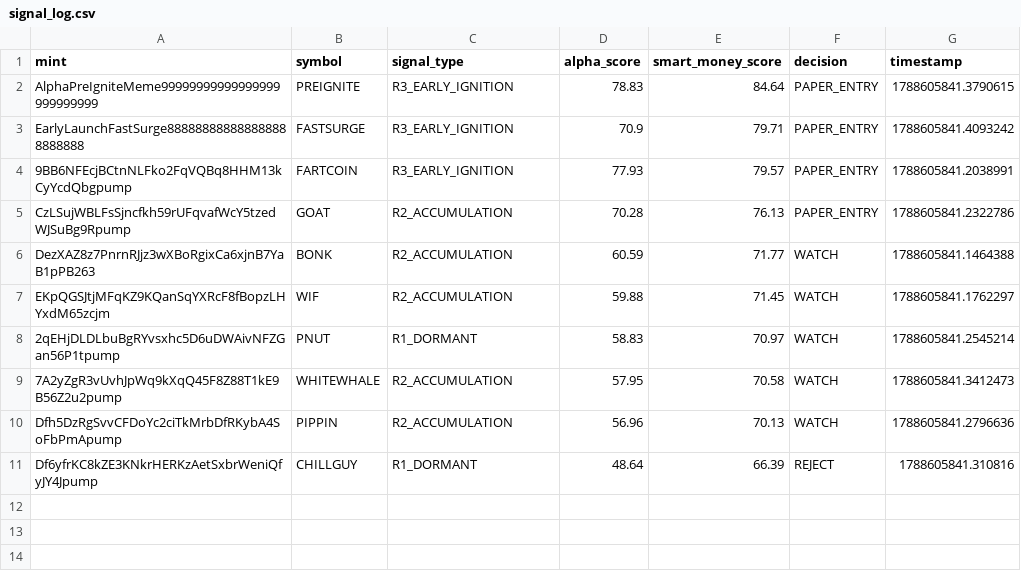
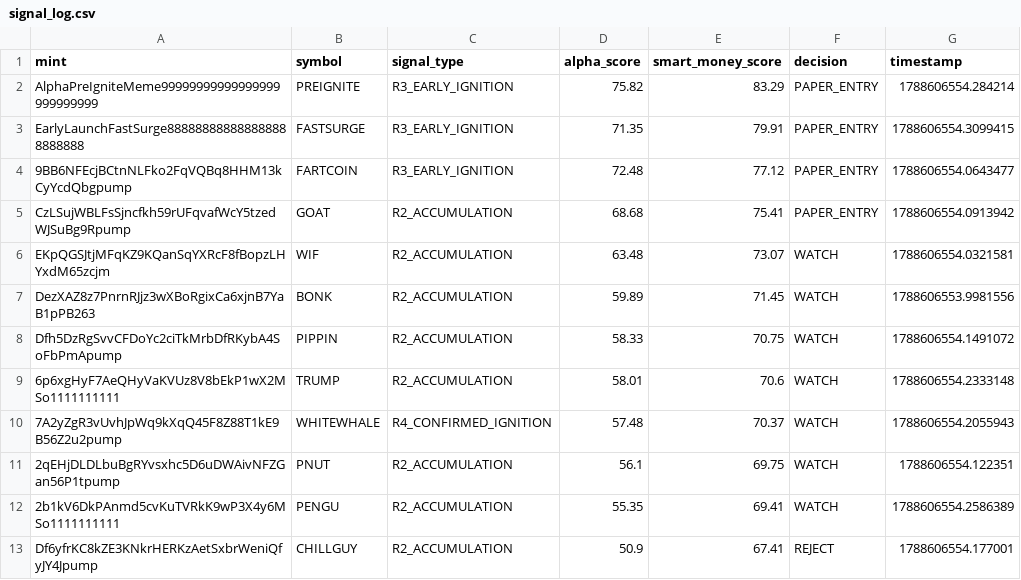
Before and after one commit to betaanoiar1-gif/solmeme, a CSV file: reports/signal_log.csv, drawn as a sheet.

```diff
--- a/reports/signal_log.csv
+++ b/reports/signal_log.csv
@@ -1,11 +1,13 @@
 mint,symbol,signal_type,alpha_score,smart_money_score,decision,timestamp
-AlphaPreIgniteMeme99999999999999999999999999,PREIGNITE,R3_EARLY_IGNITION,78.83,84.64,PAPER_ENTRY,1788605841.3790615
-EarlyLaunchFastSurge888888888888888888888888,FASTSURGE,R3_EARLY_IGNITION,70.9,79.71,PAPER_ENTRY,1788605841.4093242
-9BB6NFEcjBCtnNLFko2FqVQBq8HHM13kCyYcdQbgpump,FARTCOIN,R3_EARLY_IGNITION,77.93,79.57,PAPER_ENTRY,1788605841.2038991
-CzLSujWBLFsSjncfkh59rUFqvafWcY5tzedWJSuBg9Rpump,GOAT,R2_ACCUMULATION,70.28,76.13,PAPER_ENTRY,1788605841.2322786
-DezXAZ8z7PnrnRJjz3wXBoRgixCa6xjnB7YaB1pPB263,BONK,R2_ACCUMULATION,60.59,71.77,WATCH,1788605841.1464388
-EKpQGSJtjMFqKZ9KQanSqYXRcF8fBopzLHYxdM65zcjm,WIF,R2_ACCUMULATION,59.88,71.45,WATCH,1788605841.1762297
-2qEHjDLDLbuBgRYvsxhc5D6uDWAivNFZGan56P1tpump,PNUT,R1_DORMANT,58.83,70.97,WATCH,1788605841.2545214
-7A2yZgR3vUvhJpWq9kXqQ45F8Z88T1kE9B56Z2u2pump,WHITEWHALE,R2_ACCUMULATION,57.95,70.58,WATCH,1788605841.3412473
-Dfh5DzRgSvvCFDoYc2ciTkMrbDfRKybA4SoFbPmApump,PIPPIN,R2_ACCUMULATION,56.96,70.13,WATCH,1788605841.2796636
-Df6yfrKC8kZE3KNkrHERKzAetSxbrWeniQfyJY4Jpump,CHILLGUY,R1_DORMANT,48.64,66.39,REJECT,1788605841.310816
+AlphaPreIgniteMeme99999999999999999999999999,PREIGNITE,R3_EARLY_IGNITION,75.82,83.29,PAPER_ENTRY,1788606554.284214
+EarlyLaunchFastSurge888888888888888888888888,FASTSURGE,R3_EARLY_IGNITION,71.35,79.91,PAPER_ENTRY,1788606554.3099415
+9BB6NFEcjBCtnNLFko2FqVQBq8HHM13kCyYcdQbgpump,FARTCOIN,R3_EARLY_IGNITION,72.48,77.12,PAPER_ENTRY,1788606554.0643477
+CzLSujWBLFsSjncfkh59rUFqvafWcY5tzedWJSuBg9Rpump,GOAT,R2_ACCUMULATION,68.68,75.41,PAPER_ENTRY,1788606554.0913942
+EKpQGSJtjMFqKZ9KQanSqYXRcF8fBopzLHYxdM65zcjm,WIF,R2_ACCUMULATION,63.48,73.07,WATCH,1788606554.0321581
+DezXAZ8z7PnrnRJjz3wXBoRgixCa6xjnB7YaB1pPB263,BONK,R2_ACCUMULATION,59.89,71.45,WATCH,1788606553.9981556
+Dfh5DzRgSvvCFDoYc2ciTkMrbDfRKybA4SoFbPmApump,PIPPIN,R2_ACCUMULATION,58.33,70.75,WATCH,1788606554.1491072
+6p6xgHyF7AeQHyVaKVUz8V8bEkP1wX2MSo1111111111,TRUMP,R2_ACCUMULATION,58.01,70.6,WATCH,1788606554.2333148
+7A2yZgR3vUvhJpWq9kXqQ45F8Z88T1kE9B56Z2u2pump,WHITEWHALE,R4_CONFIRMED_IGNITION,57.48,70.37,WATCH,1788606554.2055943
+2qEHjDLDLbuBgRYvsxhc5D6uDWAivNFZGan56P1tpump,PNUT,R2_ACCUMULATION,56.1,69.75,WATCH,1788606554.122351
+2b1kV6DkPAnmd5cvKuTVRkK9wP3X4y6MSo1111111111,PENGU,R2_ACCUMULATION,55.35,69.41,WATCH,1788606554.2586389
+Df6yfrKC8kZE3KNkrHERKzAetSxbrWeniQfyJY4Jpump,CHILLGUY,R2_ACCUMULATION,50.9,67.41,REJECT,1788606554.177001
```
Also changed, not shown: reports/portfolio_history.csv, reports/rejected_tokens.csv, 5 other files.
